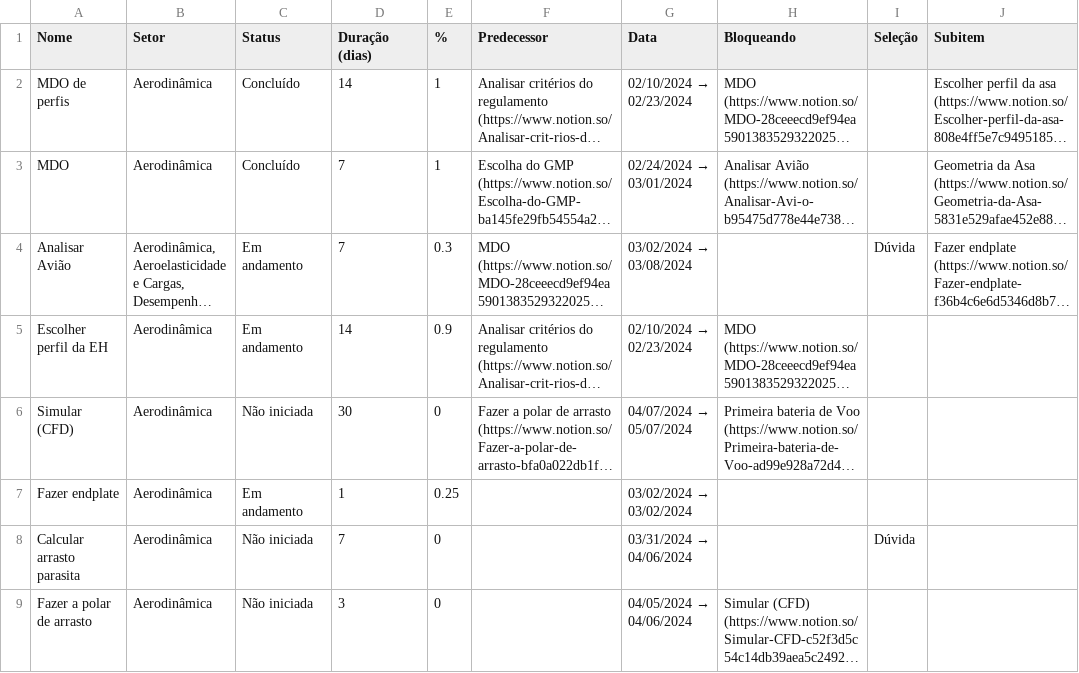
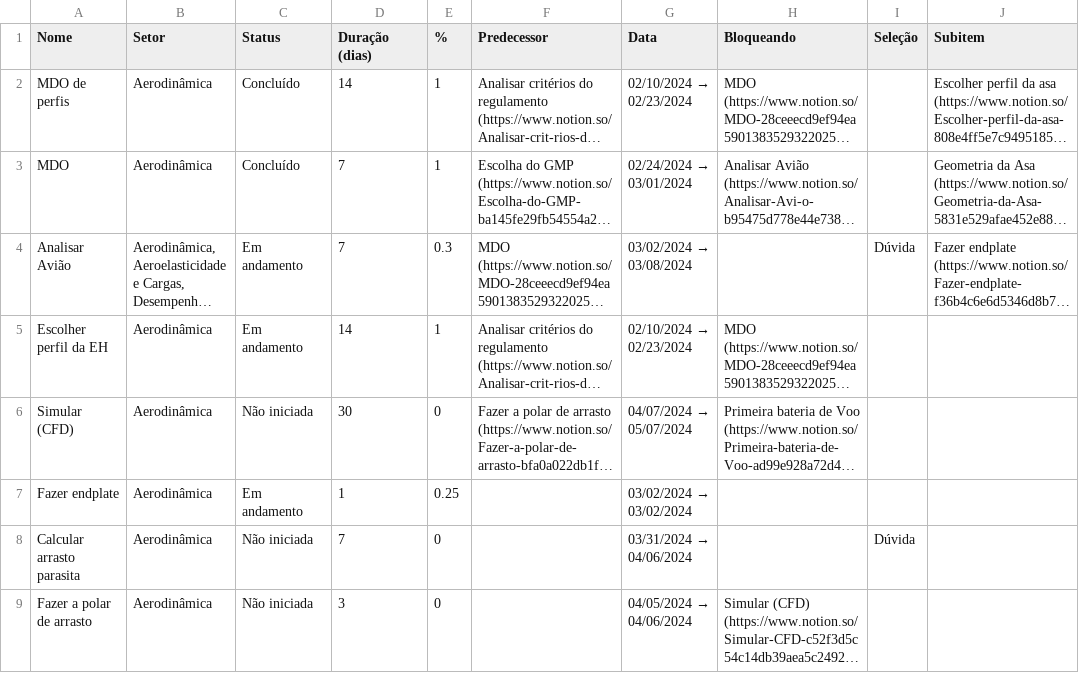
Before and after one commit to CaioVHilario/Dashboard-Qualidade, a CSV file: datasets/Backlog_all.csv, drawn as a sheet; only a part is shown; long unchanged cells end in …; the diff names each change by its address in the sheet, - before the commit and + after, or states it on an @@ line.

```diff
--- a/datasets/Backlog_all.csv
+++ b/datasets/Backlog_all.csv
-E5 (%): 0.9
+E5 (%): 1
```
Also changed, not shown: 2 other files.
